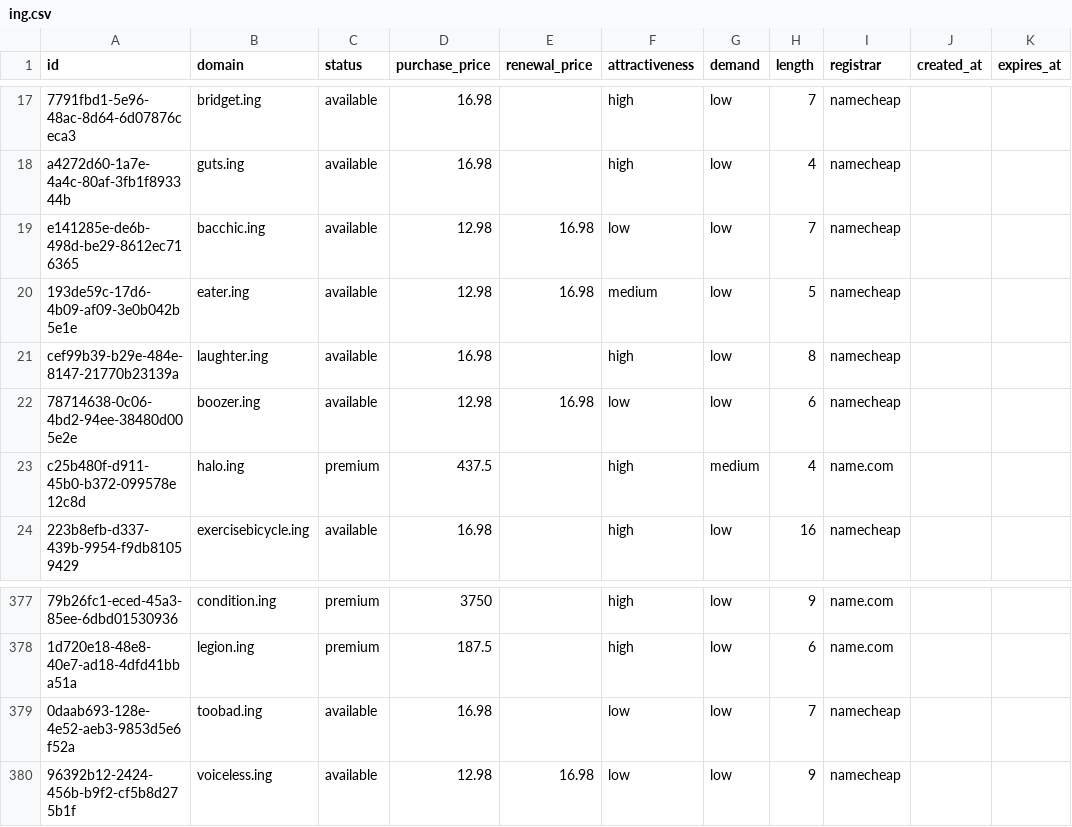
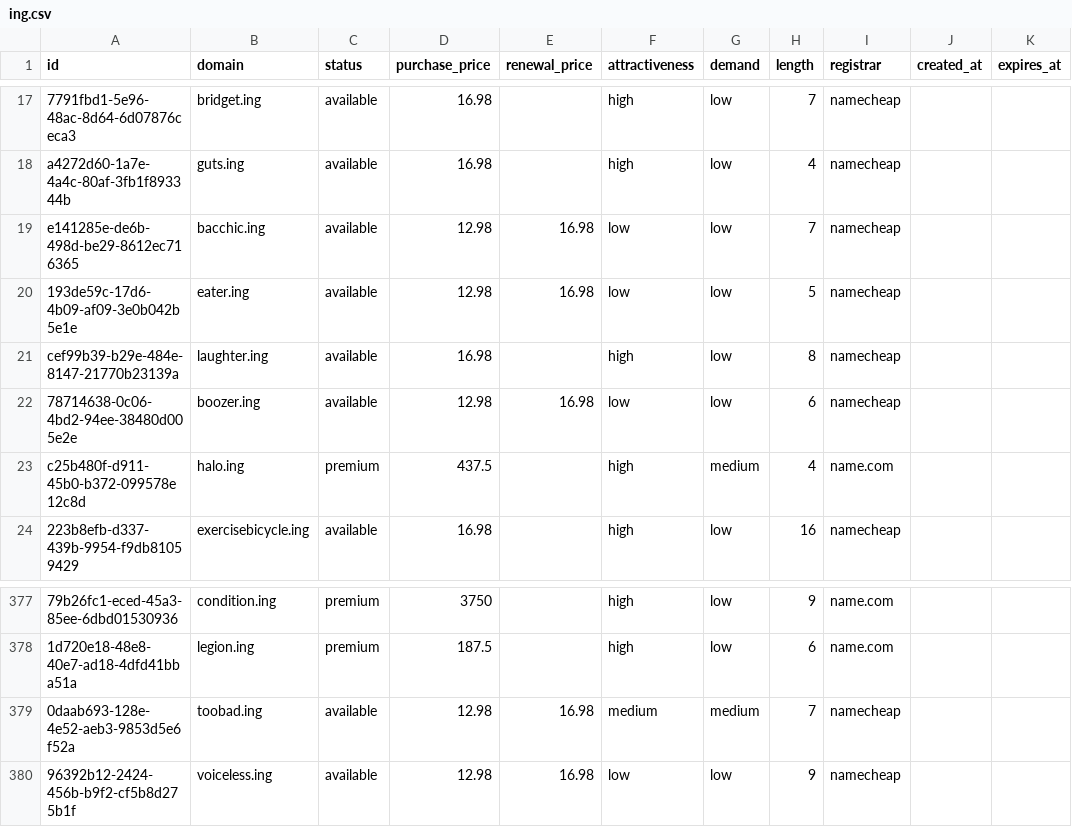
Before and after one commit to UniqueDomains/ing-oneword-domains, a CSV file: ing.csv, drawn as a sheet; only a part is shown, gaps mark what is left out; the diff names each change by its address in the sheet, - before the commit and + after, or states it on an @@ line.

Commit message:
Domains update

```diff
--- a/ing.csv
+++ b/ing.csv
-F20 (attractiveness): medium
+F20 (attractiveness): low
-D379 (purchase_price): 16.98
+D379 (purchase_price): 12.98
-E379 (renewal_price): (empty)
+E379 (renewal_price): 16.98
-F379 (attractiveness): low
+F379 (attractiveness): medium
-G379 (demand): low
+G379 (demand): medium
```
Also changed, not shown: 4 other files.
